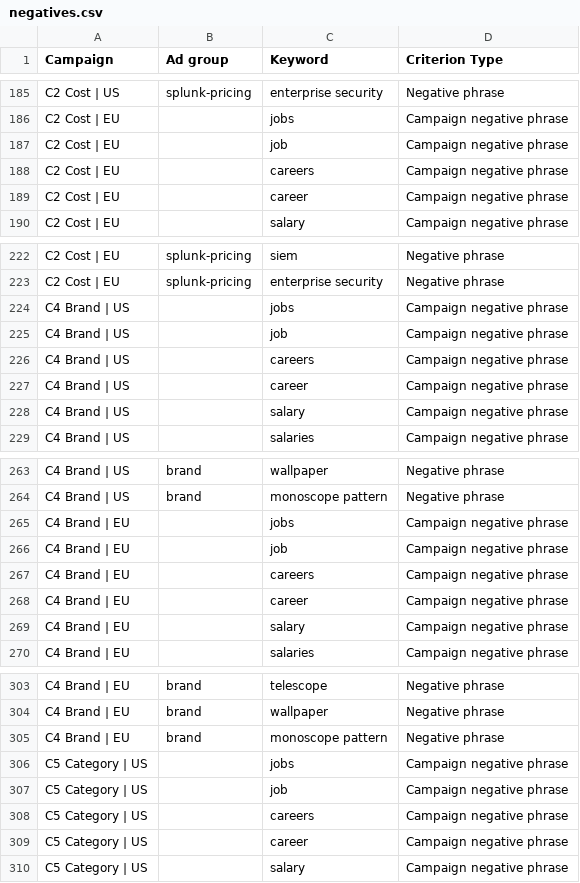
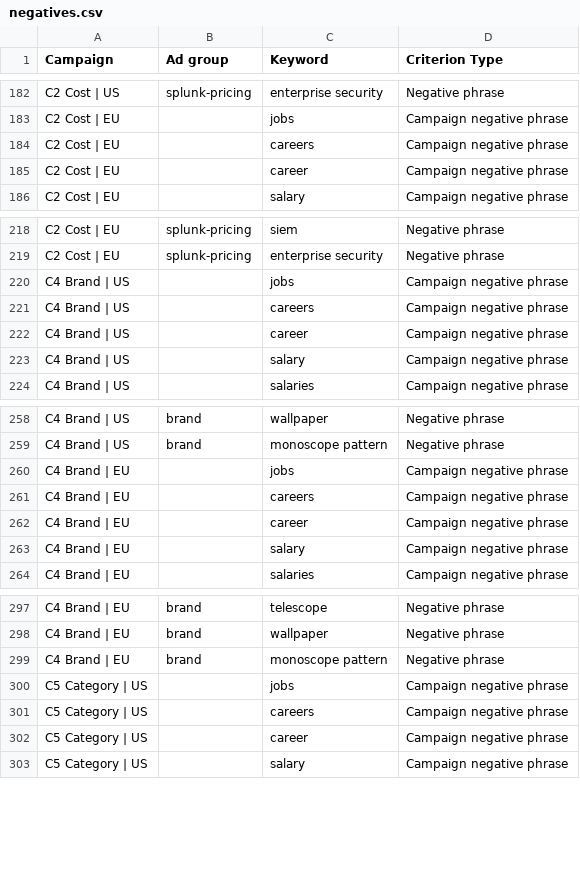
Before and after one commit to monoscope-tech/monoscope-landing, a CSV file: brand/ads/negatives.csv, drawn as a sheet; only a part is shown, gaps mark what is left out; the diff covers the shown part only.

Commit message:
Ads kit: drop the job negative that blocked cron job monitoring, check negatives against keywords

```diff
--- a/brand/ads/negatives.csv
+++ b/brand/ads/negatives.csv
@@ -186,3 +183,2 @@ C2 Cost | US,splunk-pricing,enterprise security,Negative phrase
 C2 Cost | EU,,jobs,Campaign negative phrase
-C2 Cost | EU,,job,Campaign negative phrase
 C2 Cost | EU,,careers,Campaign negative phrase
@@ -224,3 +220,2 @@ C2 Cost | EU,splunk-pricing,enterprise security,Negative phrase
 C4 Brand | US,,jobs,Campaign negative phrase
-C4 Brand | US,,job,Campaign negative phrase
 C4 Brand | US,,careers,Campaign negative phrase
@@ -265,3 +260,2 @@ C4 Brand | US,brand,monoscope pattern,Negative phrase
 C4 Brand | EU,,jobs,Campaign negative phrase
-C4 Brand | EU,,job,Campaign negative phrase
 C4 Brand | EU,,careers,Campaign negative phrase
@@ -306,3 +300,2 @@ C4 Brand | EU,brand,monoscope pattern,Negative phrase
 C5 Category | US,,jobs,Campaign negative phrase
-C5 Category | US,,job,Campaign negative phrase
 C5 Category | US,,careers,Campaign negative phrase
```
Also changed, not shown: 10 removed rows elsewhere in this file, brand/ads/draft/negatives.csv, 2 other files.
